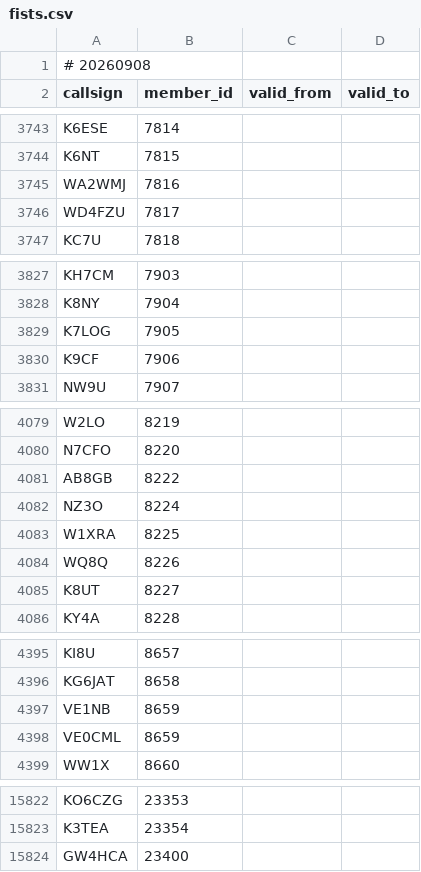
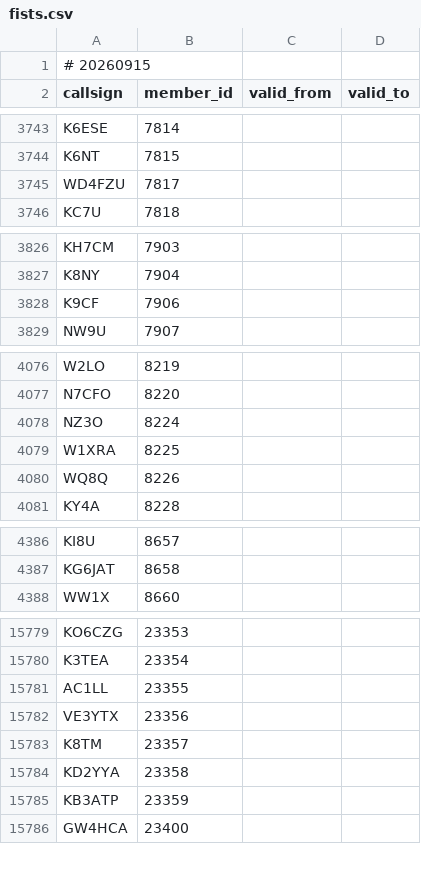
Before and after one commit to foldynl/hamradio-membeship-lists, a CSV file: lists/fists.csv, drawn as a sheet; only a part is shown, gaps mark what is left out; the diff covers the shown part only.

```diff
--- a/lists/fists.csv
+++ b/lists/fists.csv
@@ -1,2 +1,2 @@
-# 20260908
+# 20260915
 callsign,member_id,valid_from,valid_to
@@ -3744,3 +3744,2 @@ K6ESE,7814,,
 K6NT,7815,,
-WA2WMJ,7816,,
 WD4FZU,7817,,
@@ -3828,3 +3827,2 @@ KH7CM,7903,,
 K8NY,7904,,
-K7LOG,7905,,
 K9CF,7906,,
@@ -4080,3 +4077,2 @@ W2LO,8219,,
 N7CFO,8220,,
-AB8GB,8222,,
 NZ3O,8224,,
@@ -4084,3 +4080,2 @@ W1XRA,8225,,
 WQ8Q,8226,,
-K8UT,8227,,
 KY4A,8228,,
@@ -4396,4 +4387,2 @@ KI8U,8657,,
 KG6JAT,8658,,
-VE1NB,8659,,
-VE0CML,8659,,
 WW1X,8660,,
@@ -15823,2 +15780,7 @@ KO6CZG,23353,,
 K3TEA,23354,,
+AC1LL,23355,,
+VE3YTX,23356,,
+K8TM,23357,,
+KD2YYA,23358,,
+KB3ATP,23359,,
 GW4HCA,23400,,
```
Also changed, not shown: 1 added row and 37 removed rows elsewhere in this file, lists/a1club.csv, lists/bcc.csv, 21 other files.
